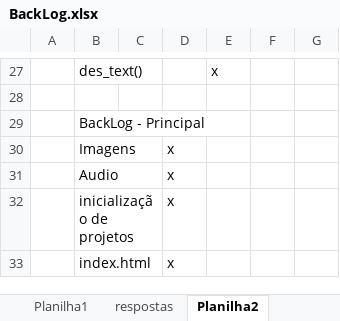
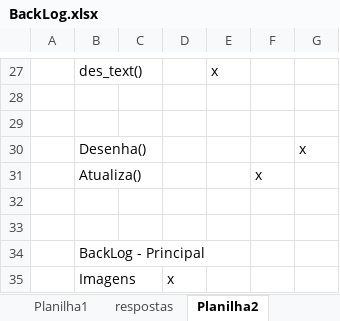
Before and after one commit to LucasGabriel77/Jogo_Tanque, an Excel workbook: BackLog.xlsx, sheet Planilha2, drawn as a sheet; only a part is shown, gaps mark what is left out; the shorter side is filled out with more unchanged rows; values as stored, in another font and other column widths than the file's, no borders; the diff names each change by its address in the sheet, - before the commit and + after, or states it on an @@ line.

```diff
--- a/BackLog.xlsx (sheet Planilha2)
+++ b/BackLog.xlsx (sheet Planilha2)
+row 29: (empty)
+row 30:  | Desenha() |  |  |  |  | x
+row 31:  | Atualiza() |  |  |  | x
+row 32: (empty)
+row 33: (empty)
```
Also changed, not shown: 3 other files.
